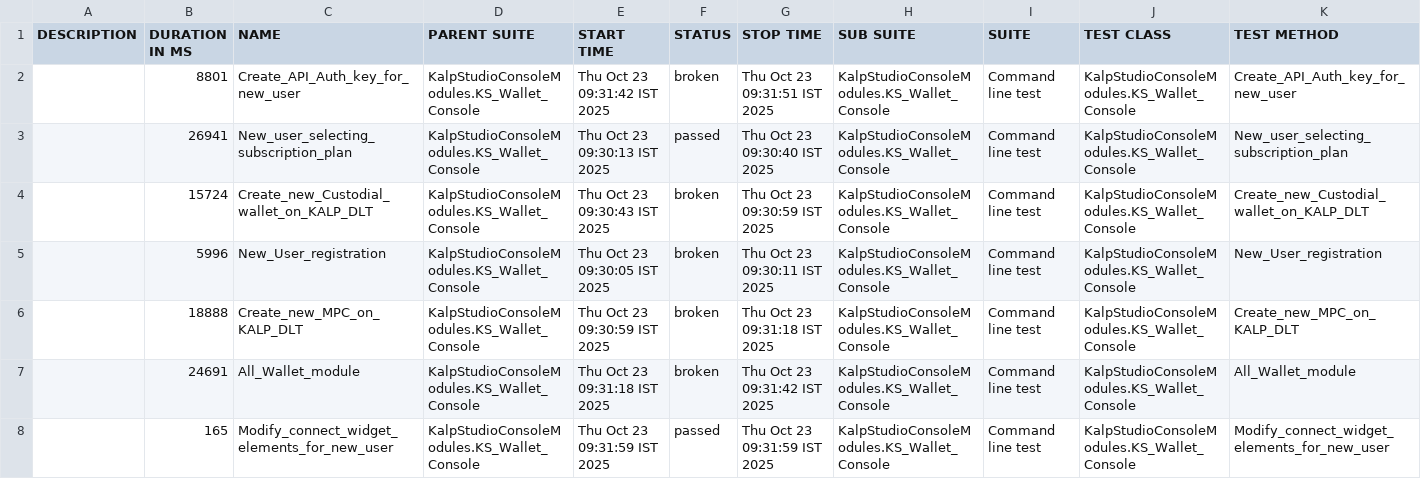
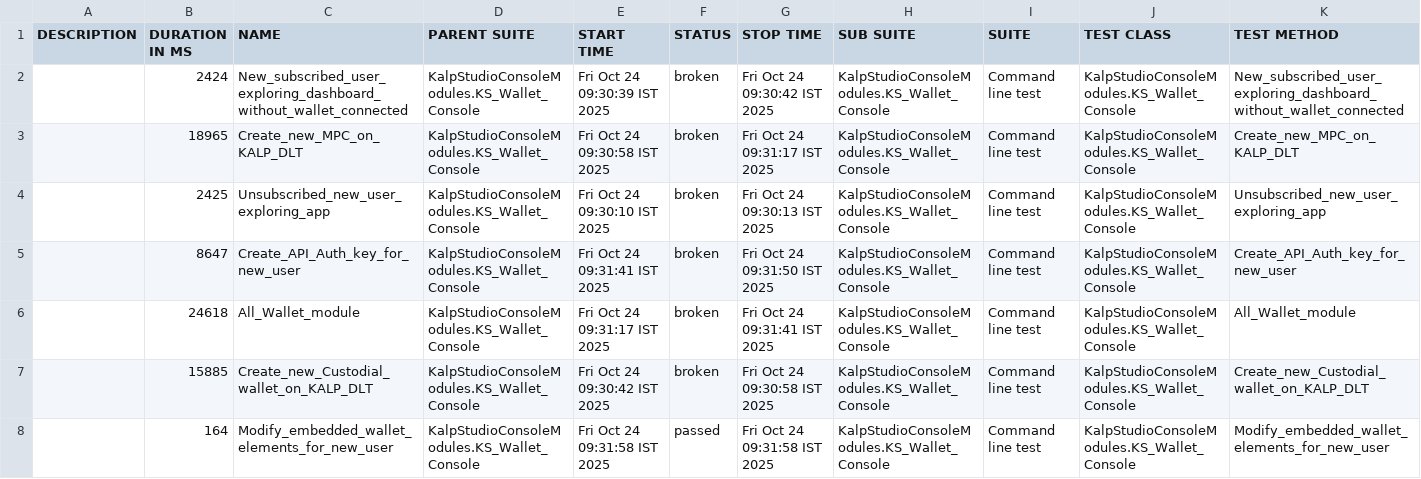
Before and after one commit to shahabp2e/Kalp-automation-allure-report, a CSV file: data/suites.csv, drawn as a sheet; only a part is shown; the diff covers the shown part only.

```diff
--- a/data/suites.csv
+++ b/data/suites.csv
@@ -1,8 +1,8 @@
 "DESCRIPTION","DURATION IN MS","NAME","PARENT SUITE","START TIME","STATUS","STOP TIME","SUB SUITE","SUITE","TEST CLASS","TEST METHOD"
-"","8801","Create_API_Auth_key_for_new_user","KalpStudioConsoleModules.KS_Wallet_Console","Thu Oct 23 09:31:42 IST 2025","broken","Thu Oct 23 09:31:51 IST 2025","KalpStudioConsoleModules.KS_Wallet_Console","Command line test","KalpStudioConsoleModules.KS_Wallet_Console","Create_API_Auth_key_for_new_user"
-"","26941","New_user_selecting_subscription_plan","KalpStudioConsoleModules.KS_Wallet_Console","Thu Oct 23 09:30:13 IST 2025","passed","Thu Oct 23 09:30:40 IST 2025","KalpStudioConsoleModules.KS_Wallet_Console","Command line test","KalpStudioConsoleModules.KS_Wallet_Console","New_user_selecting_subscription_plan"
-"","15724","Create_new_Custodial_wallet_on_KALP_DLT","KalpStudioConsoleModules.KS_Wallet_Console","Thu Oct 23 09:30:43 IST 2025","broken","Thu Oct 23 09:30:59 IST 2025","KalpStudioConsoleModules.KS_Wallet_Console","Command line test","KalpStudioConsoleModules.KS_Wallet_Console","Create_new_Custodial_wallet_on_KALP_DLT"
-"","5996","New_User_registration","KalpStudioConsoleModules.KS_Wallet_Console","Thu Oct 23 09:30:05 IST 2025","broken","Thu Oct 23 09:30:11 IST 2025","KalpStudioConsoleModules.KS_Wallet_Console","Command line test","KalpStudioConsoleModules.KS_Wallet_Console","New_User_registration"
-"","18888","Create_new_MPC_on_KALP_DLT","KalpStudioConsoleModules.KS_Wallet_Console","Thu Oct 23 09:30:59 IST 2025","broken","Thu Oct 23 09:31:18 IST 2025","KalpStudioConsoleModules.KS_Wallet_Console","Command line test","KalpStudioConsoleModules.KS_Wallet_Console","Create_new_MPC_on_KALP_DLT"
-"","24691","All_Wallet_module","KalpStudioConsoleModules.KS_Wallet_Console","Thu Oct 23 09:31:18 IST 2025","broken","Thu Oct 23 09:31:42 IST 2025","KalpStudioConsoleModules.KS_Wallet_Console","Command line test","KalpStudioConsoleModules.KS_Wallet_Console","All_Wallet_module"
-"","165","Modify_connect_widget_elements_for_new_user","KalpStudioConsoleModules.KS_Wallet_Console","Thu Oct 23 09:31:59 IST 2025","passed","Thu Oct 23 09:31:59 IST 2025","KalpStudioConsoleModules.KS_Wallet_Console","Command line test","KalpStudioConsoleModules.KS_Wallet_Console","Modify_connect_widget_elements_for_new_user"
+"","2424","New_subscribed_user_exploring_dashboard_without_wallet_connected","KalpStudioConsoleModules.KS_Wallet_Console","Fri Oct 24 09:30:39 IST 2025","broken","Fri Oct 24 09:30:42 IST 2025","KalpStudioConsoleModules.KS_Wallet_Console","Command line test","KalpStudioConsoleModules.KS_Wallet_Console","New_subscribed_user_exploring_dashboard_without_wallet_connected"
+"","18965","Create_new_MPC_on_KALP_DLT","KalpStudioConsoleModules.KS_Wallet_Console","Fri Oct 24 09:30:58 IST 2025","broken","Fri Oct 24 09:31:17 IST 2025","KalpStudioConsoleModules.KS_Wallet_Console","Command line test","KalpStudioConsoleModules.KS_Wallet_Console","Create_new_MPC_on_KALP_DLT"
+"","2425","Unsubscribed_new_user_exploring_app","KalpStudioConsoleModules.KS_Wallet_Console","Fri Oct 24 09:30:10 IST 2025","broken","Fri Oct 24 09:30:13 IST 2025","KalpStudioConsoleModules.KS_Wallet_Console","Command line test","KalpStudioConsoleModules.KS_Wallet_Console","Unsubscribed_new_user_exploring_app"
+"","8647","Create_API_Auth_key_for_new_user","KalpStudioConsoleModules.KS_Wallet_Console","Fri Oct 24 09:31:41 IST 2025","broken","Fri Oct 24 09:31:50 IST 2025","KalpStudioConsoleModules.KS_Wallet_Console","Command line test","KalpStudioConsoleModules.KS_Wallet_Console","Create_API_Auth_key_for_new_user"
+"","24618","All_Wallet_module","KalpStudioConsoleModules.KS_Wallet_Console","Fri Oct 24 09:31:17 IST 2025","broken","Fri Oct 24 09:31:41 IST 2025","KalpStudioConsoleModules.KS_Wallet_Console","Command line test","KalpStudioConsoleModules.KS_Wallet_Console","All_Wallet_module"
+"","15885","Create_new_Custodial_wallet_on_KALP_DLT","KalpStudioConsoleModules.KS_Wallet_Console","Fri Oct 24 09:30:42 IST 2025","broken","Fri Oct 24 09:30:58 IST 2025","KalpStudioConsoleModules.KS_Wallet_Console","Command line test","KalpStudioConsoleModules.KS_Wallet_Console","Create_new_Custodial_wallet_on_KALP_DLT"
+"","164","Modify_embedded_wallet_elements_for_new_user","KalpStudioConsoleModules.KS_Wallet_Console","Fri Oct 24 09:31:58 IST 2025","passed","Fri Oct 24 09:31:58 IST 2025","KalpStudioConsoleModules.KS_Wallet_Console","Command line test","KalpStudioConsoleModules.KS_Wallet_Console","Modify_embedded_wallet_elements_for_new_user"
```
Also changed, not shown: 1 added row, 1 removed row and 13 edited cells elsewhere in this file, 37 other files.
